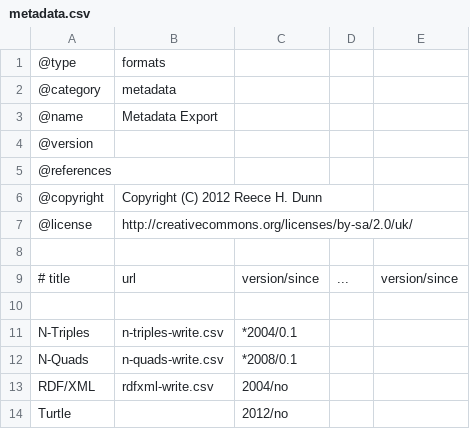
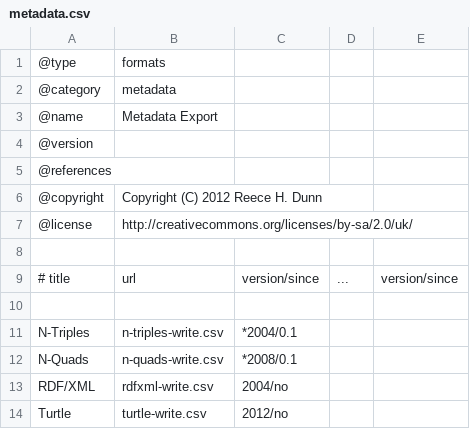
Before and after one commit to rhdunn/cainteoir-engine, a CSV file: docs/implementation-status/metadata.csv, drawn as a sheet.

Commit message:
turtle: document the metadata export implementation status

```diff
--- a/docs/implementation-status/metadata.csv
+++ b/docs/implementation-status/metadata.csv
@@ -13,2 +13,2 @@ N-Quads,n-quads-write.csv,*2008/0.1
 RDF/XML,rdfxml-write.csv,2004/no
-Turtle,,2012/no
+Turtle,turtle-write.csv,2012/no
```
Also changed, not shown: docs/implementation-status/n-quads2008-write.csv, 7 other files.
